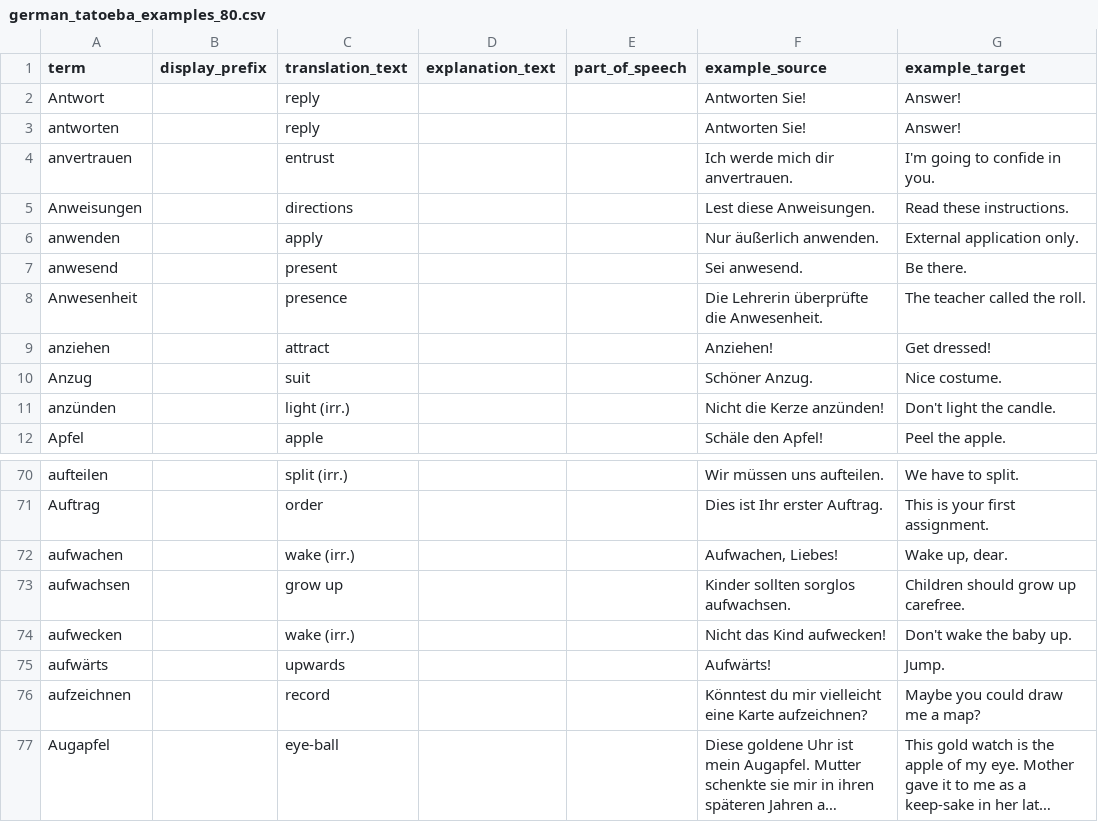
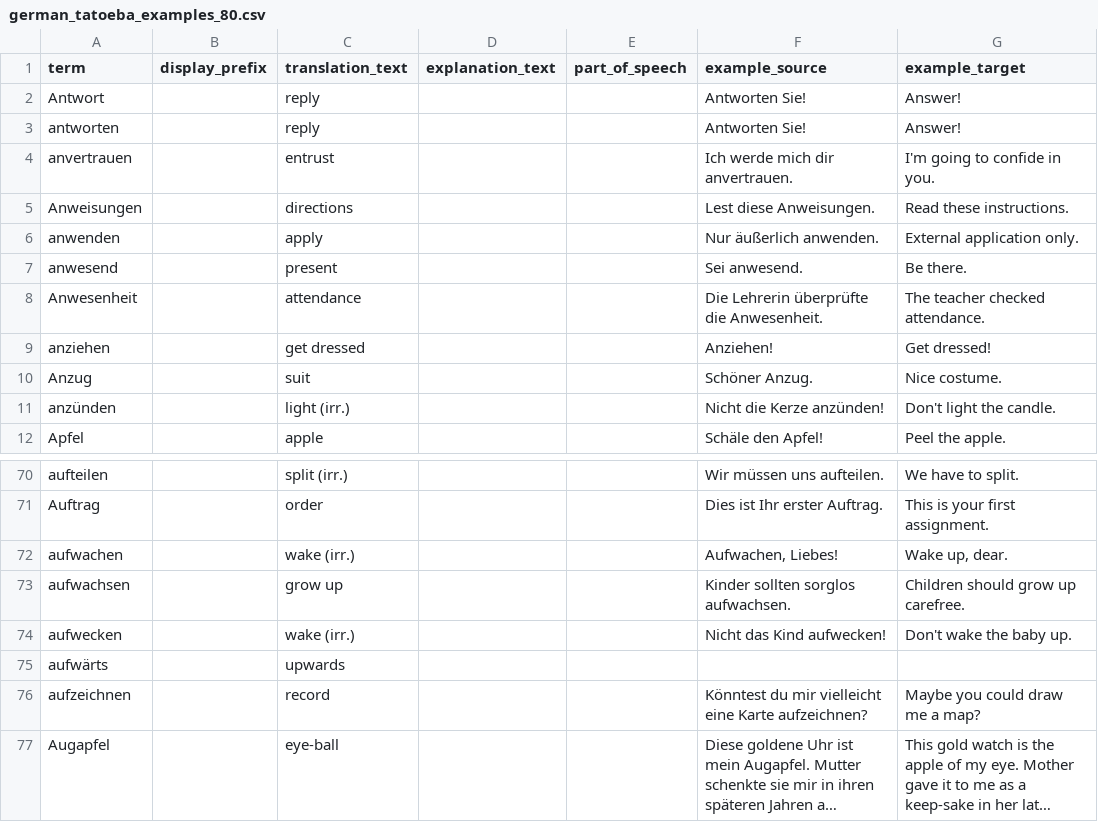
Before and after one commit to Narsilion/vocab-notifier, a CSV file: data/german_tatoeba_examples_80.csv, drawn as a sheet; only a part is shown, gaps mark what is left out; long unchanged cells end in …; the diff covers the shown part only; the diff names each change by its address in the sheet, - before the commit and + after, or states it on an @@ line.

```diff
--- a/data/german_tatoeba_examples_80.csv
+++ b/data/german_tatoeba_examples_80.csv
-C8 (translation_text): presence
+C8 (translation_text): attendance
-G8 (example_target): The teacher called the roll.
+G8 (example_target): The teacher checked attendance.
-C9 (translation_text): attract
+C9 (translation_text): get dressed
-F75 (example_source): Aufwärts!
+F75 (example_source): (empty)
-G75 (example_target): Jump.
+G75 (example_target): (empty)
```
Also changed, not shown: 12 edited cells elsewhere in this file, data/german_tatoeba_examples_120.csv, data/german_tatoeba_examples_40.csv, 3 other files.
